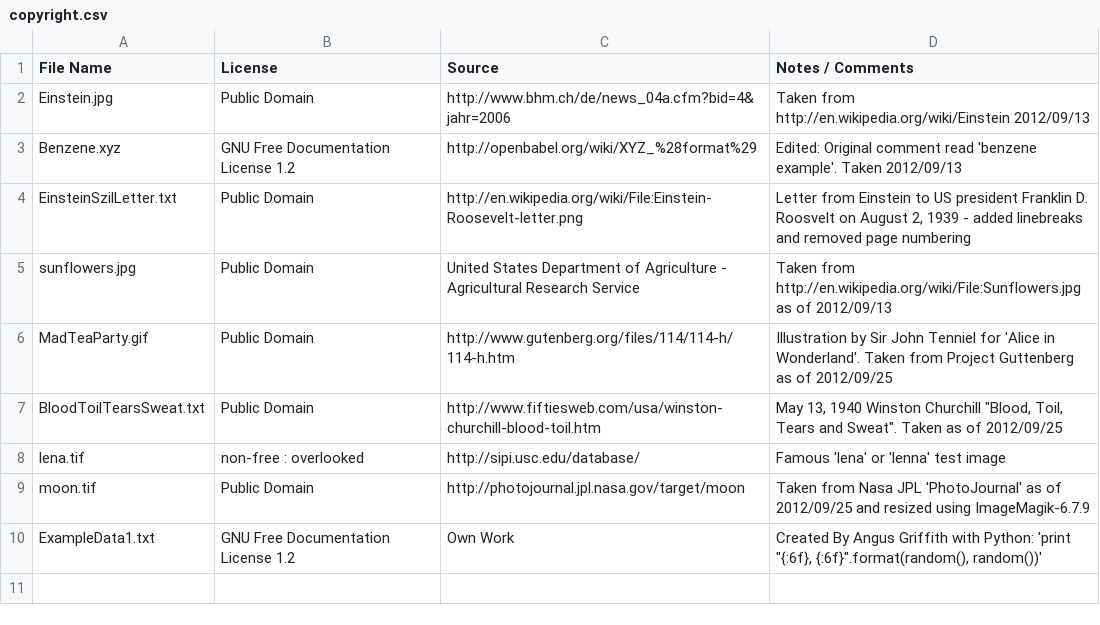
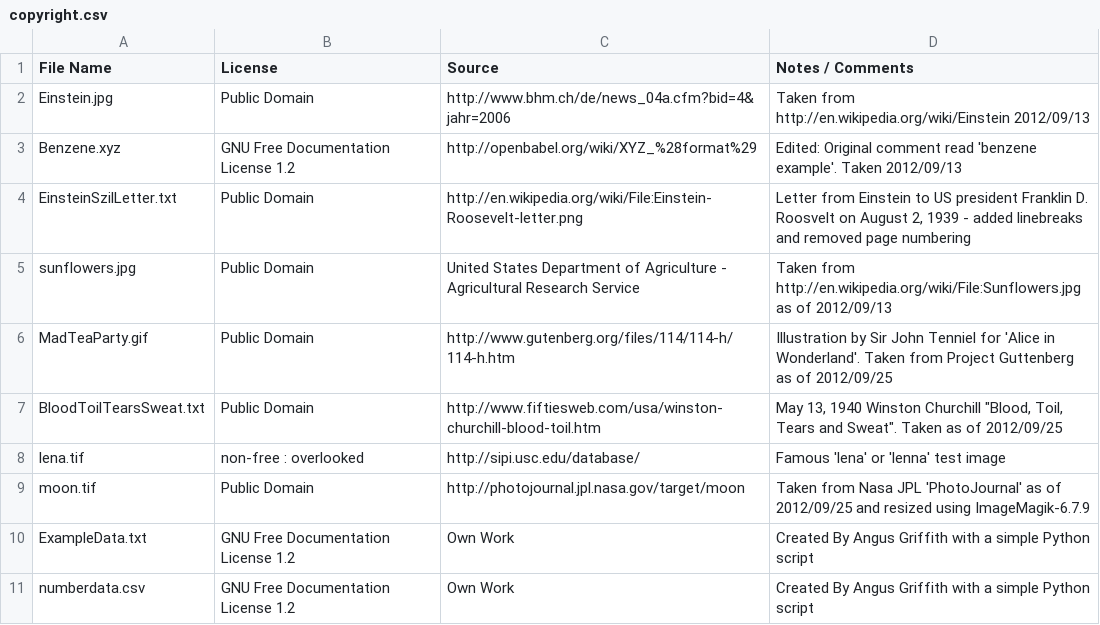
Before and after one commit to mathics/Mathics, a CSV file: mathics/data/ExampleData/copyright.csv, drawn as a sheet.

Commit message:
add example CSV datafile

```diff
--- a/mathics/data/ExampleData/copyright.csv
+++ b/mathics/data/ExampleData/copyright.csv
@@ -9,2 +9,3 @@ lena.tif	non-free : overlooked	http://sipi.usc.edu/database/	Famous 'lena' or 'l
 moon.tif	Public Domain	http://photojournal.jpl.nasa.gov/target/moon	Taken from Nasa JPL 'PhotoJournal' as of 2012/09/25 and resized using ImageMagik-6.7.9
-ExampleData1.txt	GNU Free Documentation License 1.2	Own Work	Created By Angus Griffith with Python: 'print "{:6f},   {:6f}".format(random(), random())'
+ExampleData.txt	GNU Free Documentation License 1.2	Own Work	Created By Angus Griffith with a simple Python script
+numberdata.csv	GNU Free Documentation License 1.2	Own Work	Created By Angus Griffith with a simple Python script
```
Also changed, not shown: 1 other file.
